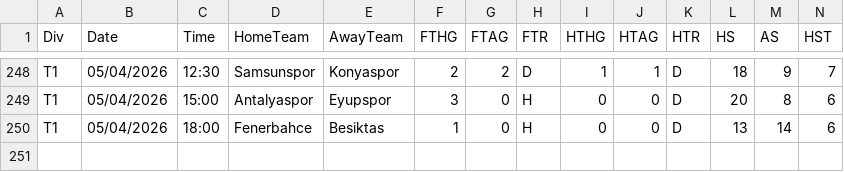
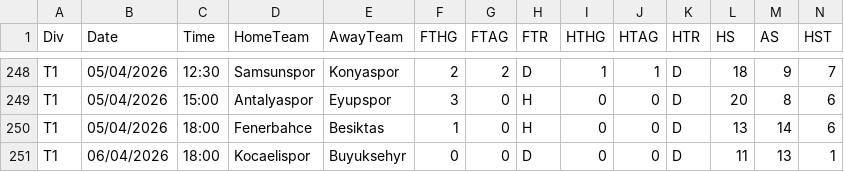
Before and after one commit to dan-owolabi/predict, a CSV file: data/football-data-support/T1_2025_2026.csv, drawn as a sheet; only a part is shown, gaps mark what is left out; rows hold the shown columns only; the diff names each change by its address in the sheet, - before the commit and + after, or states it on an @@ line.

```diff
--- a/data/football-data-support/T1_2025_2026.csv
+++ b/data/football-data-support/T1_2025_2026.csv
+row 251: T1 | 06/04/2026 | 18:00 | Kocaelispor | Buyuksehyr | 0 | 0 | D | 0 | 0 | D | 11 | 13 | 1
```
Also changed, not shown: data/football-data-support/B1_2025_2026.csv, data/football-data-support/P1_2025_2026.csv, 2 other files.
